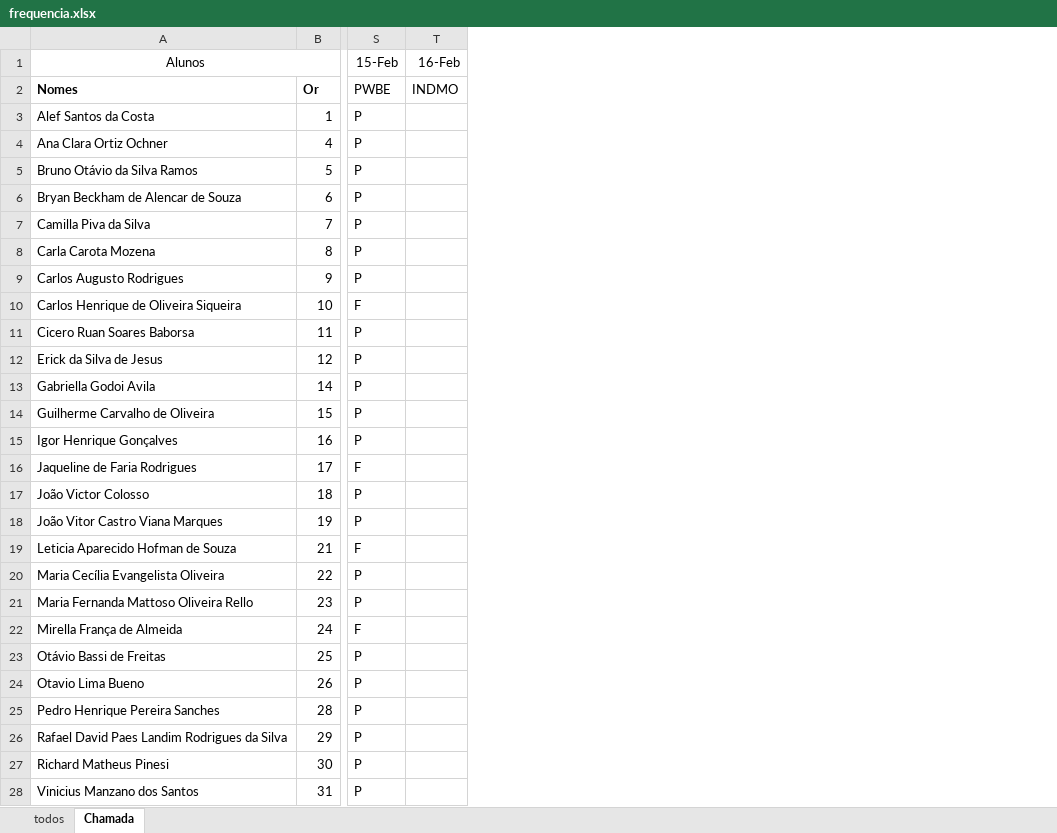
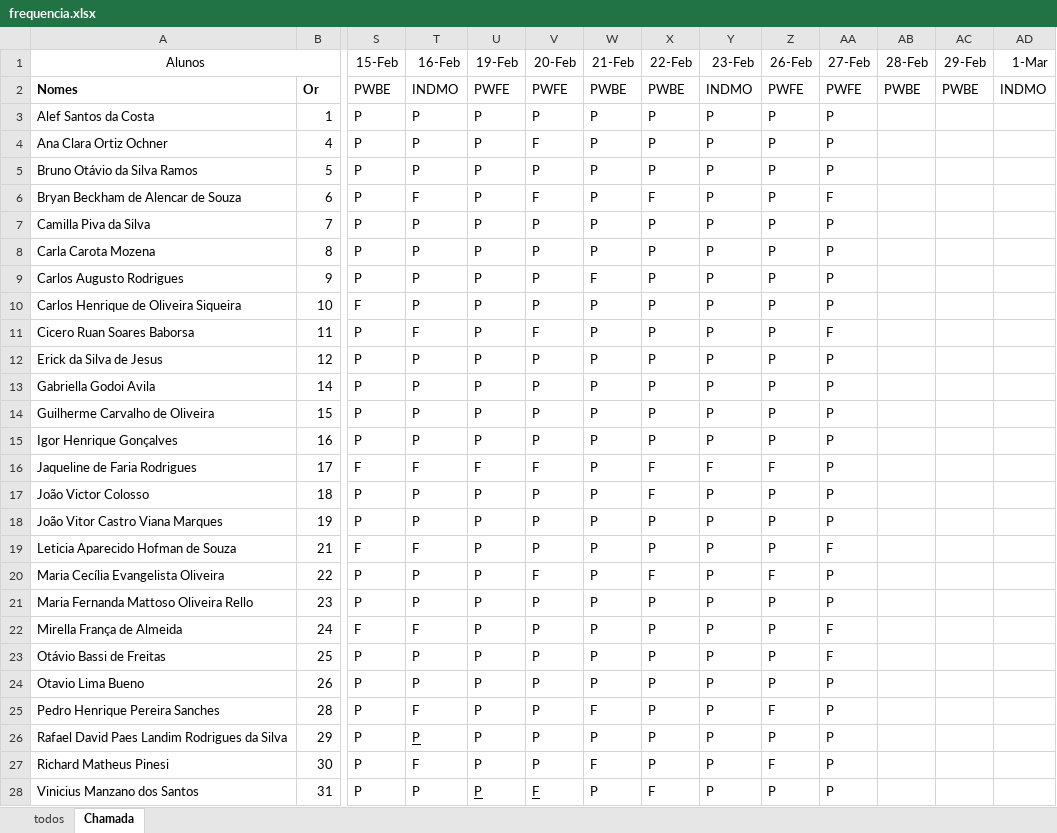
Before and after one commit to wellifabio/senai2024, an Excel workbook: ds/2des/frequencia.xlsx, sheet Chamada, drawn as a sheet; only a part is shown, gaps mark what is left out; values as stored, in another font and other column widths than the file's, no borders; conditional formats not drawn; the diff names each change by its address in the sheet, - before the commit and + after, or states it on an @@ line.

```diff
--- a/ds/2des/frequencia.xlsx (sheet Chamada)
+++ b/ds/2des/frequencia.xlsx (sheet Chamada)
+column U (19-Feb), rows 2-28: PWFE | P | P | P | P | P | P | P | P | P | P | P | P | P | F | P | P | P | P | P | P | P | P | P | P | P | P
+column V (20-Feb), rows 2-28: PWFE | P | F | P | F | P | P | P | P | F | P | P | P | P | F | P | P | P | F | P | P | P | P | P | P | P | F
+column W (21-Feb), rows 2-28: PWBE | P | P | P | P | P | P | F | P | P | P | P | P | P | P | P | P | P | P | P | P | P | P | F | P | F | P
+column X (22-Feb), rows 2-28: PWBE | P | P | P | F | P | P | P | P | P | P | P | P | P | F | F | P | P | F | P | P | P | P | P | P | P | F
+column Y (23-Feb), rows 2-28: INDMO | P | P | P | P | P | P | P | P | P | P | P | P | P | F | P | P | P | P | P | P | P | P | P | P | P | P
+column Z (26-Feb), rows 2-28: PWFE | P | P | P | P | P | P | P | P | P | P | P | P | P | F | P | P | P | F | P | P | P | P | F | P | F | P
+column AA (27-Feb), rows 2-28: PWFE | P | P | P | F | P | P | P | P | F | P | P | P | P | P | P | P | F | P | P | F | F | P | P | P | P | P
+column AB (28-Feb), row 2: PWBE
+column AC (29-Feb), row 2: PWBE
+column AD (1-Mar), row 2: INDMO
-T3:T5 (16-Feb): (empty)
+T3:T5 (16-Feb): P
-T6 (16-Feb): (empty)
+T6 (16-Feb): F
-T7:T10 (16-Feb): (empty)
+T7:T10 (16-Feb): P
-T11 (16-Feb): (empty)
+T11 (16-Feb): F
-T12:T15 (16-Feb): (empty)
+T12:T15 (16-Feb): P
-T16 (16-Feb): (empty)
+T16 (16-Feb): F
-T17:T18 (16-Feb): (empty)
+T17:T18 (16-Feb): P
-T19 (16-Feb): (empty)
+T19 (16-Feb): F
-T20:T21 (16-Feb): (empty)
+T20:T21 (16-Feb): P
-T22 (16-Feb): (empty)
+T22 (16-Feb): F
-T23:T24 (16-Feb): (empty)
+T23:T24 (16-Feb): P
-T25 (16-Feb): (empty)
+T25 (16-Feb): F
-T26 (16-Feb): (empty)
+T26 (16-Feb): P
-T27 (16-Feb): (empty)
+T27 (16-Feb): F
-T28 (16-Feb): (empty)
+T28 (16-Feb): P
```
Also changed, not shown: 4 other files.
